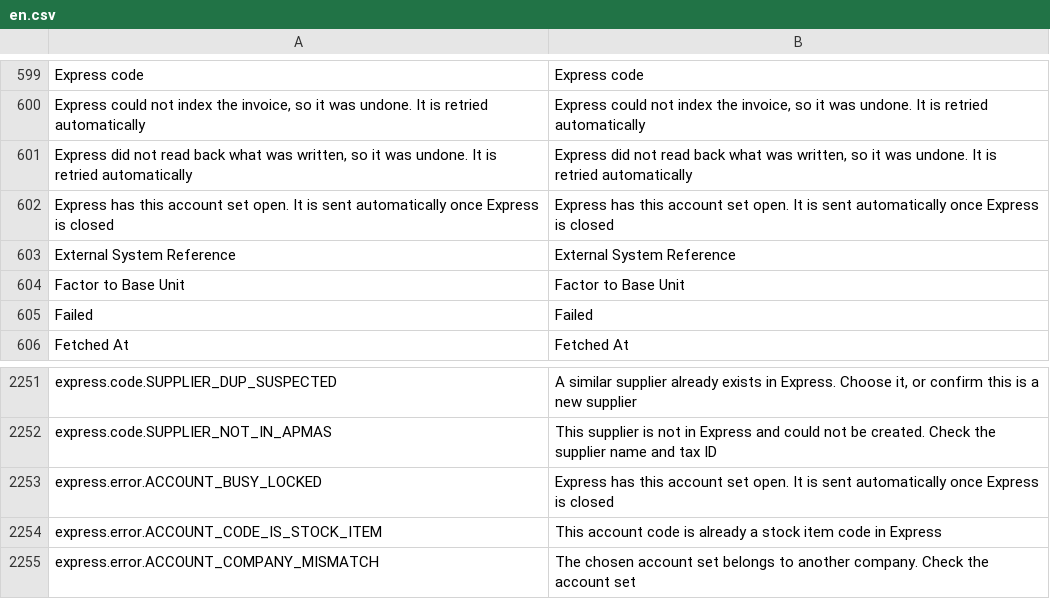
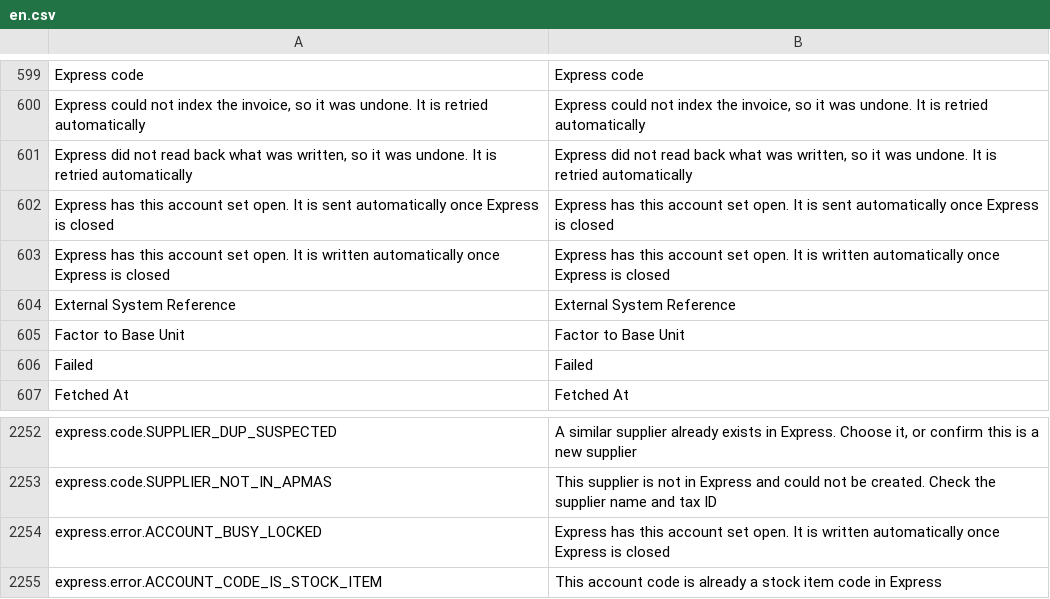
Before and after one commit to skin306152-star/pearnly, a CSV file: apps/pearnly_erp_portal/pearnly_erp_portal/translations/en.csv, drawn as a sheet; only a part is shown, gaps mark what is left out; the shorter side is filled out with more unchanged rows.

```diff
--- a/apps/pearnly_erp_portal/pearnly_erp_portal/translations/en.csv
+++ b/apps/pearnly_erp_portal/pearnly_erp_portal/translations/en.csv
@@ -602,2 +602,3 @@ Express code,Express code
 Express has this account set open. It is sent automatically once Express is closed,Express has this account set open. It is sent automatically once Express is closed
+Express has this account set open. It is written automatically once Express is closed,Express has this account set open. It is written automatically once Express is closed
 External System Reference,External System Reference
@@ -2252,3 +2253,3 @@ express.code.SUPPLIER_DUP_SUSPECTED,"A similar supplier already exists in Expres
 express.code.SUPPLIER_NOT_IN_APMAS,This supplier is not in Express and could not be created. Check the supplier name and tax ID
-express.error.ACCOUNT_BUSY_LOCKED,Express has this account set open. It is sent automatically once Express is closed
+express.error.ACCOUNT_BUSY_LOCKED,Express has this account set open. It is written automatically once Express is closed
 express.error.ACCOUNT_CODE_IS_STOCK_ITEM,This account code is already a stock item code in Express
```
Also changed, not shown: apps/pearnly_erp_portal/pearnly_erp_portal/translations/ja.csv, apps/pearnly_erp_portal/pearnly_erp_portal/translations/th.csv, 5 other files.
